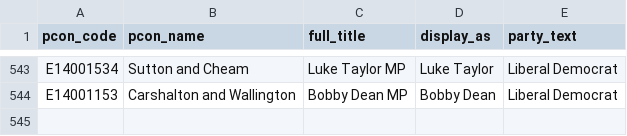
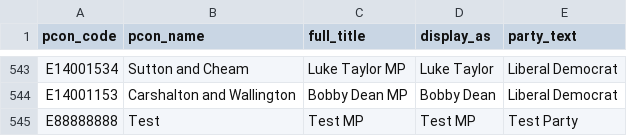
Before and after one commit to dfe-analytical-services/mp-lookup, a CSV file: mp_lookup.csv, drawn as a sheet; only a part is shown, gaps mark what is left out.

Commit message:
test if workflow can override and commit

```diff
--- a/mp_lookup.csv
+++ b/mp_lookup.csv
@@ -544 +544,2 @@
 "E14001153","Carshalton and Wallington","Bobby Dean MP","Bobby Dean","Liberal Democrat"
+"E88888888","Test","Test MP","Test MP","Test Party"
```
